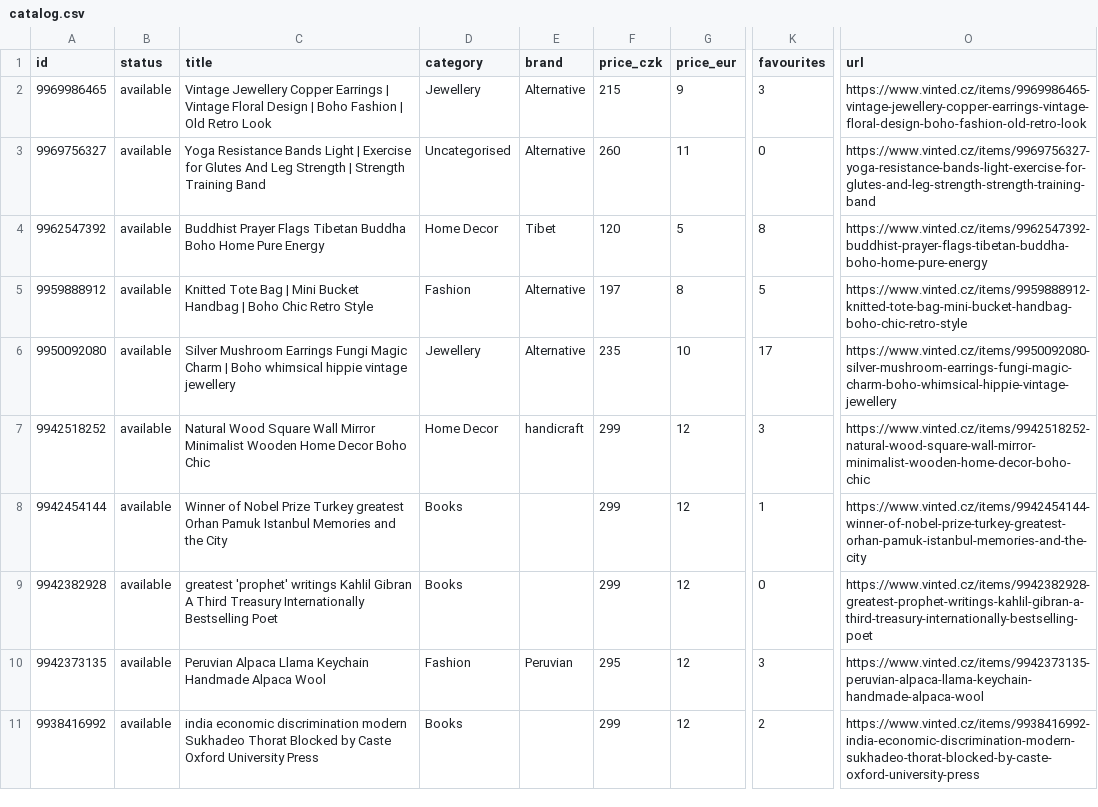
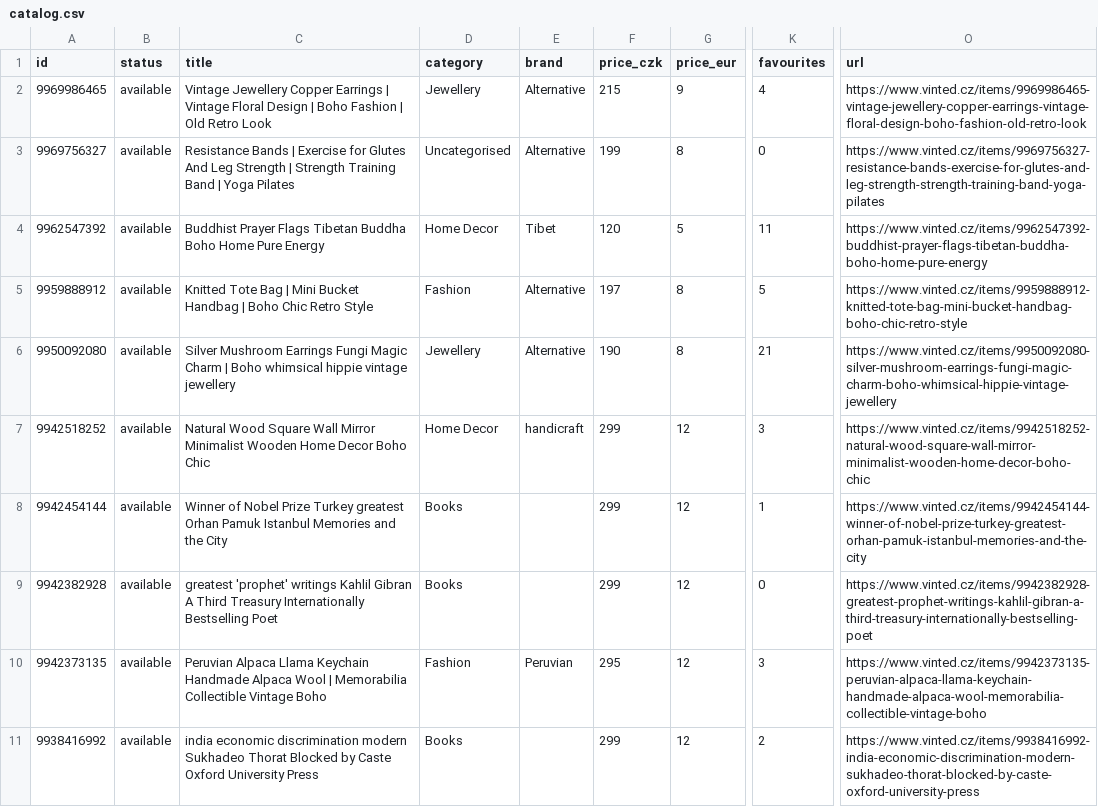
Before and after one commit to jpysh/indianinprague, a CSV file: data/catalog.csv, drawn as a sheet; only a part is shown, gaps mark what is left out; the diff covers the shown part only; the diff names each change by its address in the sheet, - before the commit and + after, or states it on an @@ line.

```diff
--- a/data/catalog.csv
+++ b/data/catalog.csv
-K2 (favourites): 3
+K2 (favourites): 4
-C3 (title): Yoga Resistance Bands Light | Exercise for Glutes And Leg Strength | Strength Training Band
+C3 (title): Resistance Bands | Exercise for Glutes And Leg Strength | Strength Training Band | Yoga Pilates
-F3 (price_czk): 260
+F3 (price_czk): 199
-G3 (price_eur): 11
+G3 (price_eur): 8
-O3 (url): https://www.vinted.cz/items/9969756327-yoga-resistance-bands-light-exercise-for-glutes-and-leg-strength-strength-training-band
+O3 (url): https://www.vinted.cz/items/9969756327-resistance-bands-exercise-for-glutes-and-leg-strength-strength-training-band-yoga-pilates
-K4 (favourites): 8
+K4 (favourites): 11
-F6 (price_czk): 235
+F6 (price_czk): 190
-G6 (price_eur): 10
+G6 (price_eur): 8
-K6 (favourites): 17
+K6 (favourites): 21
-C10 (title): …Alpaca Wool
+C10 (title): …Alpaca Wool | Memorabilia Collectible Vintage Boho
-O10 (url): https://www.vinted.cz/items/9942373135-peruvian-alpaca-llama-keychain-handmade-alpaca-wool
+O10 (url): https://www.vinted.cz/items/9942373135-peruvian-alpaca-llama-keychain-handmade-alpaca-wool-memorabilia-collectible-vintage-boho
```
Also changed, not shown: 3 added rows, 3 removed rows and 17 edited cells elsewhere in this file, 47 other files.
